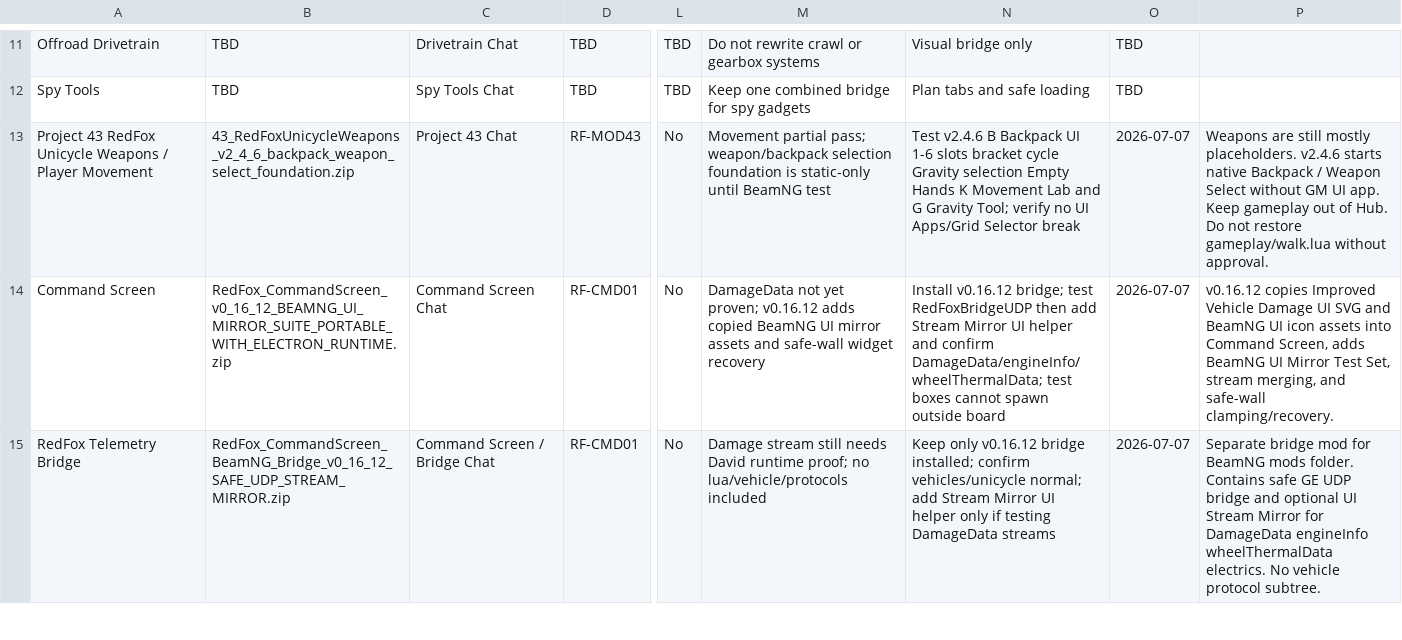
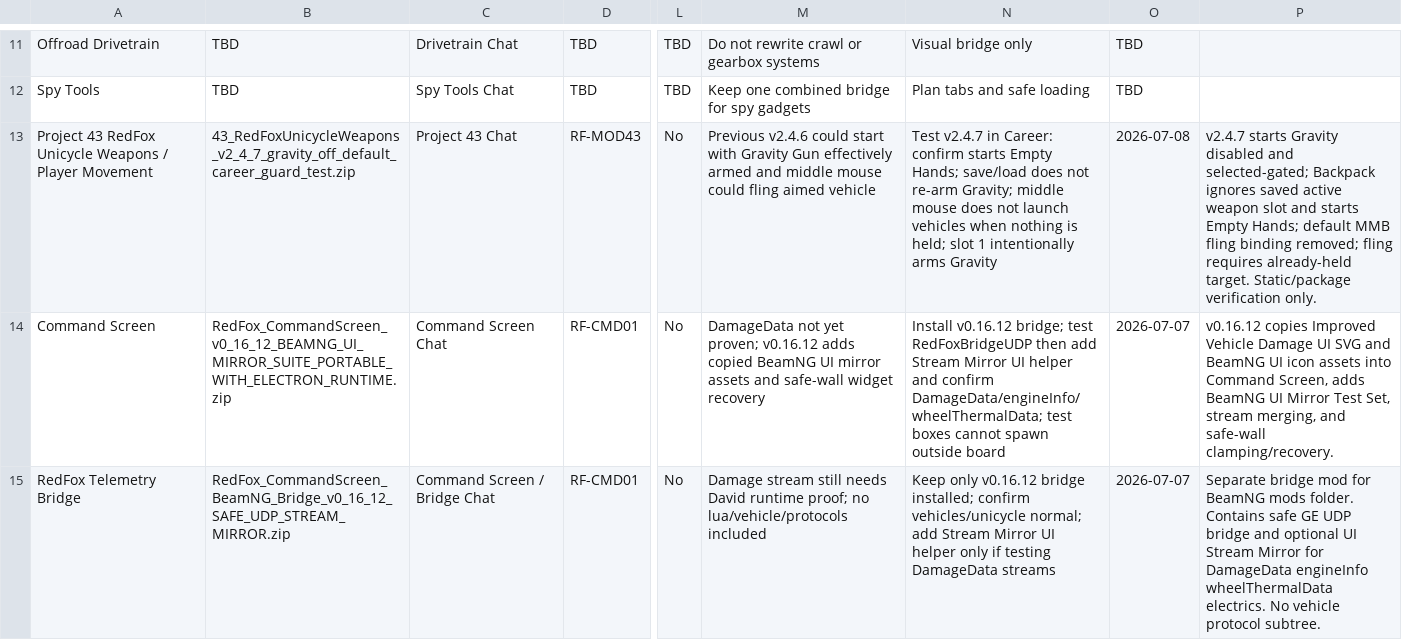
Before and after one commit to redfoxtrystman/RedFox_Master_Control, a CSV file: RedFox_Module_Status_Table.csv, drawn as a sheet; only a part is shown, gaps mark what is left out; the diff names each change by its address in the sheet, - before the commit and + after, or states it on an @@ line.

Commit message:
Update Project 43 gravity safe default status

```diff
--- a/RedFox_Module_Status_Table.csv
+++ b/RedFox_Module_Status_Table.csv
-B13: 43_RedFoxUnicycleWeapons_v2_4_6_backpack_weapon_select_foundation.zip
+B13: 43_RedFoxUnicycleWeapons_v2_4_7_gravity_off_default_career_guard_test.zip
-M13: Movement partial pass; weapon/backpack selection foundation is static-only until BeamNG test
+M13: Previous v2.4.6 could start with Gravity Gun effectively armed and middle mouse could fling aimed vehicle
-N13: Test v2.4.6 B Backpack UI 1-6 slots bracket cycle Gravity selection Empty Hands K Movement Lab and G Gravity Tool; verify no UI Apps/Grid Selector break
+N13: Test v2.4.7 in Career: confirm starts Empty Hands; save/load does not re-arm Gravity; middle mouse does not launch vehicles when nothing is held; slot 1 intentionally arms Gravity
-O13: 2026-07-07
+O13: 2026-07-08
-P13: Weapons are still mostly placeholders. v2.4.6 starts native Backpack / Weapon Select without GM UI app. Keep gameplay out of Hub. Do not restore gameplay/walk.lua without approval.
+P13: v2.4.7 starts Gravity disabled and selected-gated; Backpack ignores saved active weapon slot and starts Empty Hands; default MMB fling binding removed; fling requires already-held target. Static/package verification only.
```
